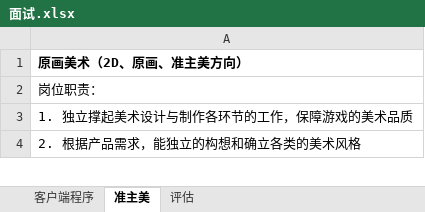
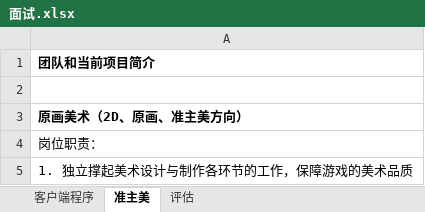
Before and after one commit to Gaolbirdy/Work, an Excel workbook: 项目/面试.xlsx, sheet 准主美, drawn as a sheet; only a part is shown; the shorter side is filled out with more unchanged rows; values as stored, in another font and other column widths than the file's, no borders; the diff covers the shown part only; the diff names each change by its address in the sheet, - before the commit and + after, or states it on an @@ line.

```diff
--- a/项目/面试.xlsx (sheet 准主美)
+++ b/项目/面试.xlsx (sheet 准主美)
+row 1: 团队和当前项目简介
+row 2: (empty)
```
Also changed, not shown: 39 added rows elsewhere in this sheet.
